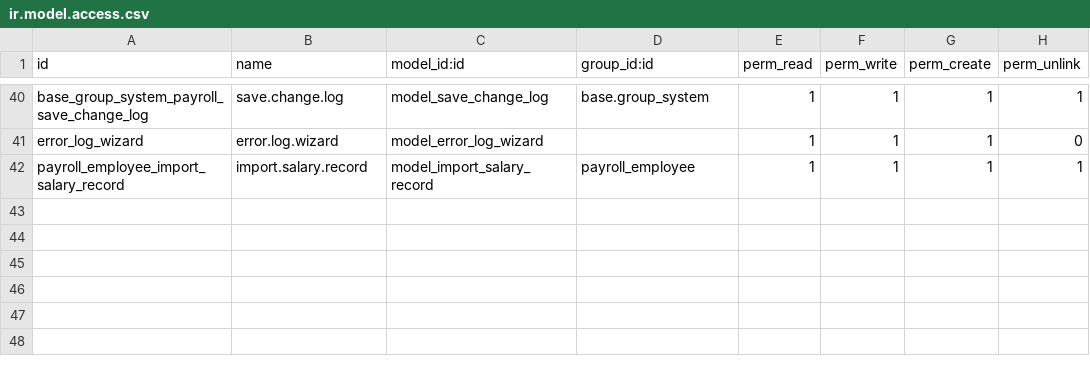
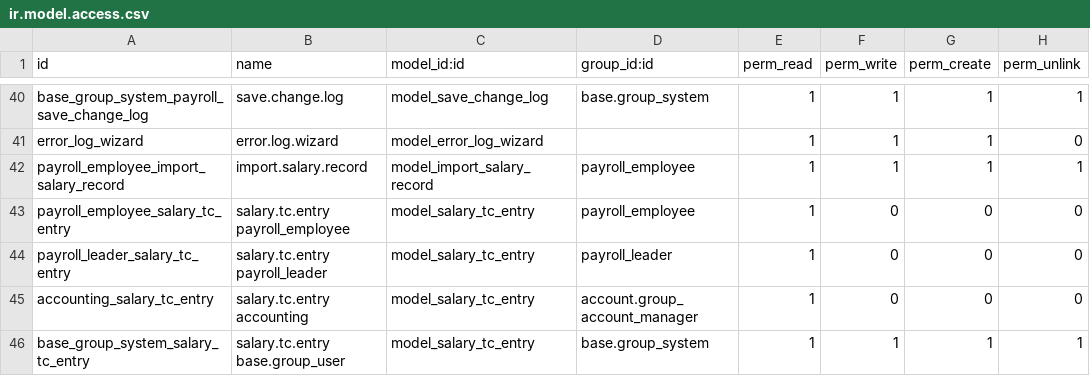
Before and after one commit to Onnet-Consulting/forlife, a CSV file: addons/custom/forlife_hr_payroll/security/ir.model.access.csv, drawn as a sheet; only a part is shown, gaps mark what is left out; the diff names each change by its address in the sheet, - before the commit and + after, or states it on an @@ line.

Commit message:
[IMP] forlife_hr_payroll - add salary tc entry

```diff
--- a/addons/custom/forlife_hr_payroll/security/ir.model.access.csv
+++ b/addons/custom/forlife_hr_payroll/security/ir.model.access.csv
+row 43: payroll_employee_salary_tc_entry | salary.tc.entry payroll_employee | model_salary_tc_entry | payroll_employee | 1 | 0 | 0 | 0
+row 44: payroll_leader_salary_tc_entry | salary.tc.entry payroll_leader | model_salary_tc_entry | payroll_leader | 1 | 0 | 0 | 0
+row 45: accounting_salary_tc_entry | salary.tc.entry accounting | model_salary_tc_entry | account.group_account_manager | 1 | 0 | 0 | 0
+row 46: base_group_system_salary_tc_entry | salary.tc.entry base.group_user | model_salary_tc_entry | base.group_system | 1 | 1 | 1 | 1
```
Also changed, not shown: 5 other files.
